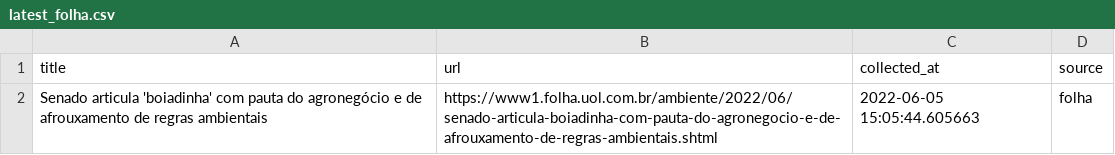
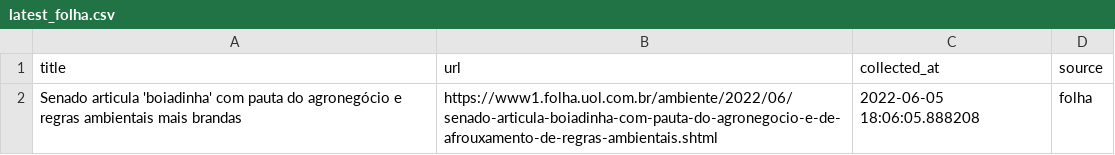
Before and after one commit to leodiegues/lidebot, a CSV file: data/latest_folha.csv, drawn as a sheet.

```diff
--- a/data/latest_folha.csv
+++ b/data/latest_folha.csv
@@ -1,2 +1,2 @@
 title,url,collected_at,source
-Senado articula 'boiadinha' com pauta do agronegócio e de afrouxamento de regras ambientais,https://www1.folha.uol.com.br/ambiente/2022/06/senado-articula-boiadinha-com-pauta-do-agronegocio-e-de-afrouxamento-de-regras-ambientais.shtml,2022-06-05 15:05:44.605663,folha
+Senado articula 'boiadinha' com pauta do agronegócio e regras ambientais mais brandas,https://www1.folha.uol.com.br/ambiente/2022/06/senado-articula-boiadinha-com-pauta-do-agronegocio-e-de-afrouxamento-de-regras-ambientais.shtml,2022-06-05 18:06:05.888208,folha
```
Also changed, not shown: data/latest_estadao.csv, data/latest_g1.csv, 4 other files.
